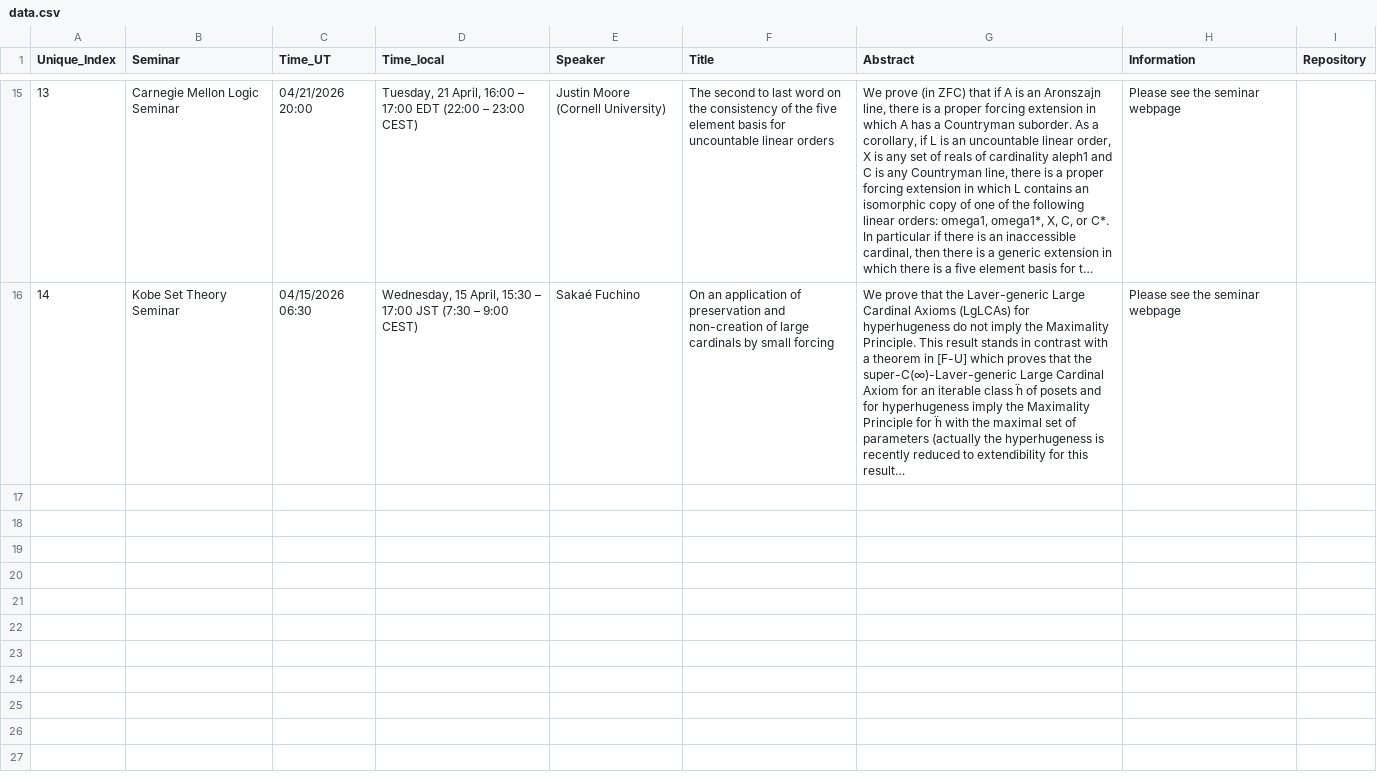
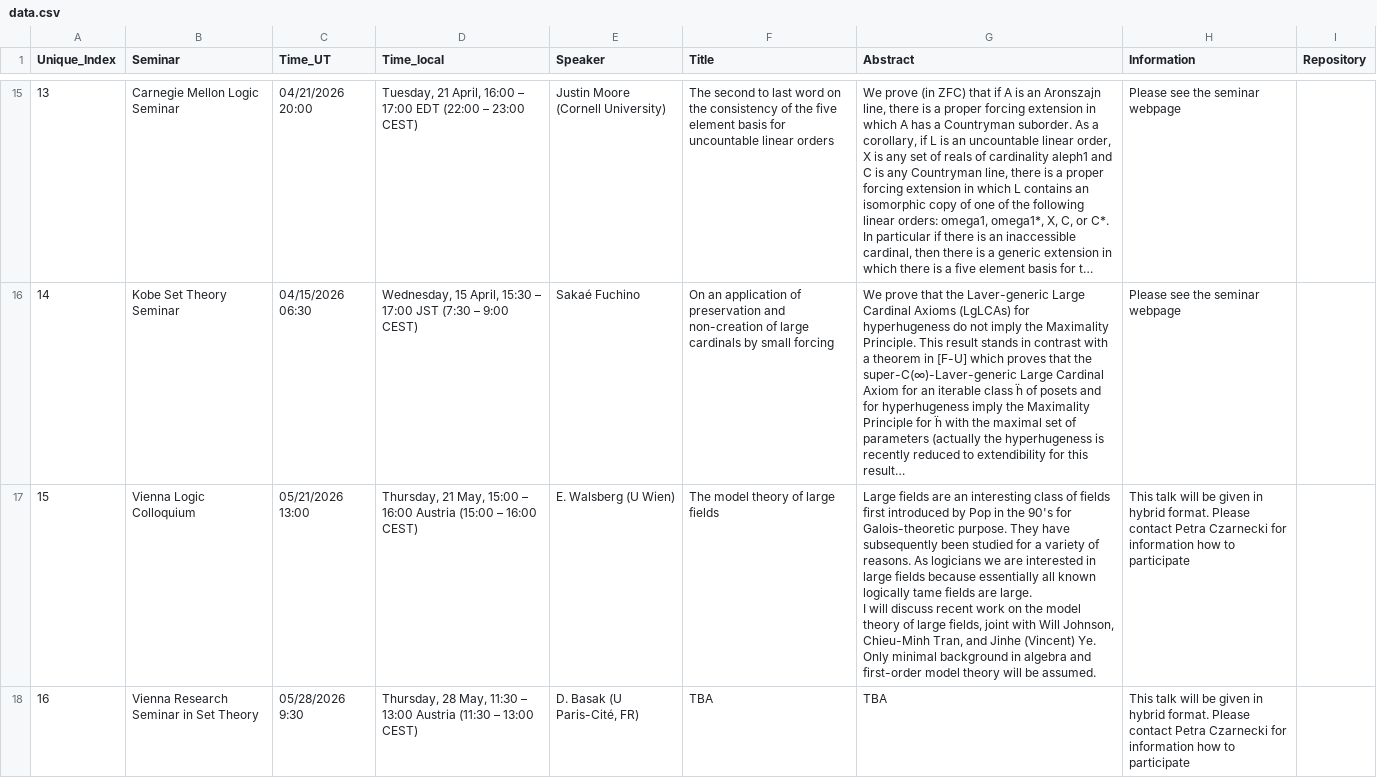
Before and after one commit to europeansettheory/europeansettheory.github.io, a CSV file: data.csv, drawn as a sheet; only a part is shown, gaps mark what is left out; long unchanged cells end in …; ↵ is a line break in a cell; the diff names each change by its address in the sheet, - before the commit and + after, or states it on an @@ line.

Commit message:
just few seminars

```diff
--- a/data.csv
+++ b/data.csv
+row 17: 15 | Vienna Logic Colloquium | 05/21/2026 13:00 | Thursday, 21 May, 15:00 – 16:00 Austria (15:00 – 16:00 CEST) | E. Walsberg (U Wien) | The model theory of large fields | Large fields are an interesting class of fields first introduced by Pop in the 90's for Galois-theoretic purpose. They have subsequently been studied for a variety of reasons. As logicians we are interested in large fields because essentially all known logically tame fields are large. ↵ I will discuss recent work on the model theory of large fields, joint with Will Johnson, Chieu-Minh Tran, and Jinhe (Vincent) Ye. Only minimal background in algebra and first-order model theory will be assumed. | This talk will be given in hybrid format. Please contact Petra Czarnecki for information how to participate
+row 18: 16 | Vienna Research Seminar in Set Theory | 05/28/2026 9:30 | Thursday, 28 May, 11:30 – 13:00 Austria (11:30 – 13:00 CEST) | D. Basak (U Paris-Cité, FR) | TBA | TBA | This talk will be given in hybrid format. Please contact Petra Czarnecki for information how to participate
```
